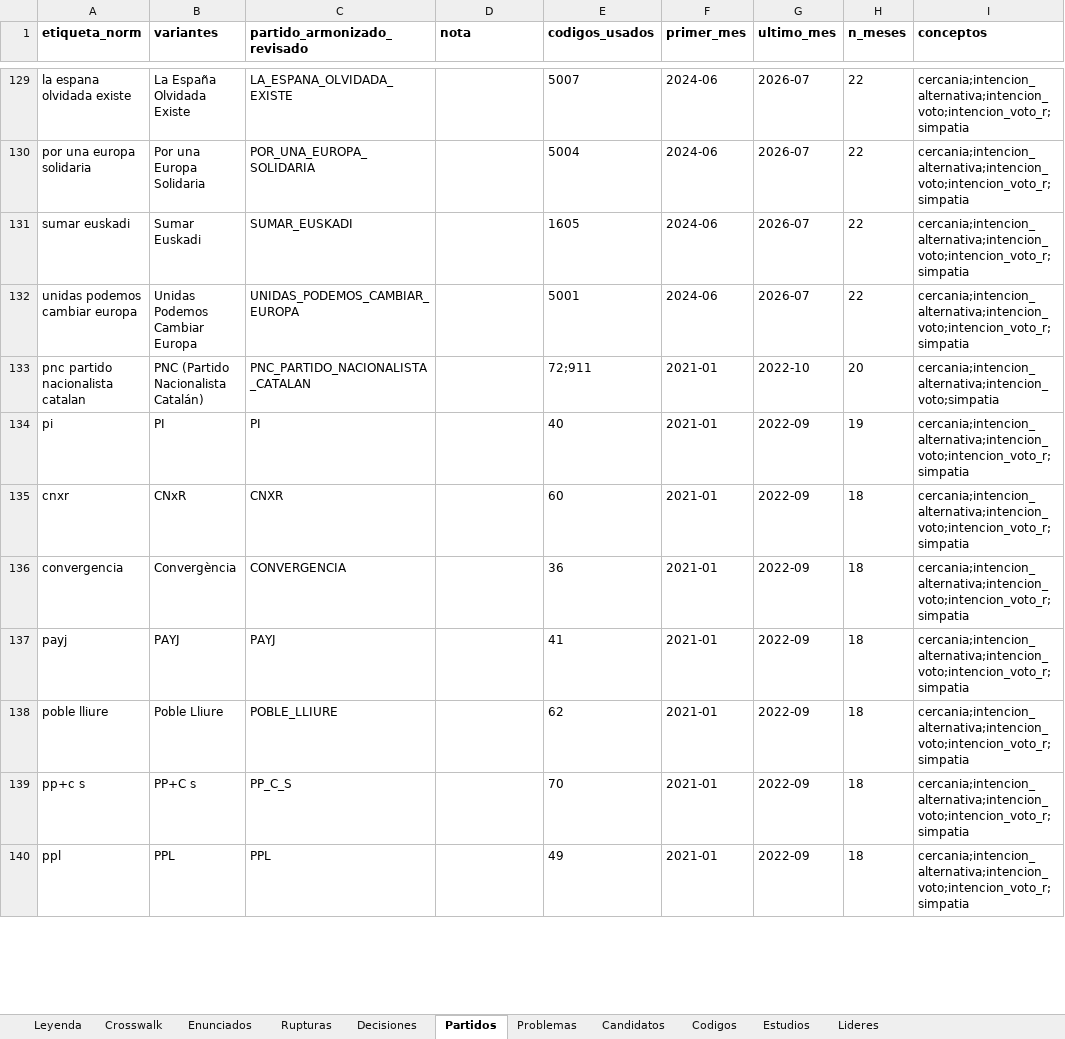
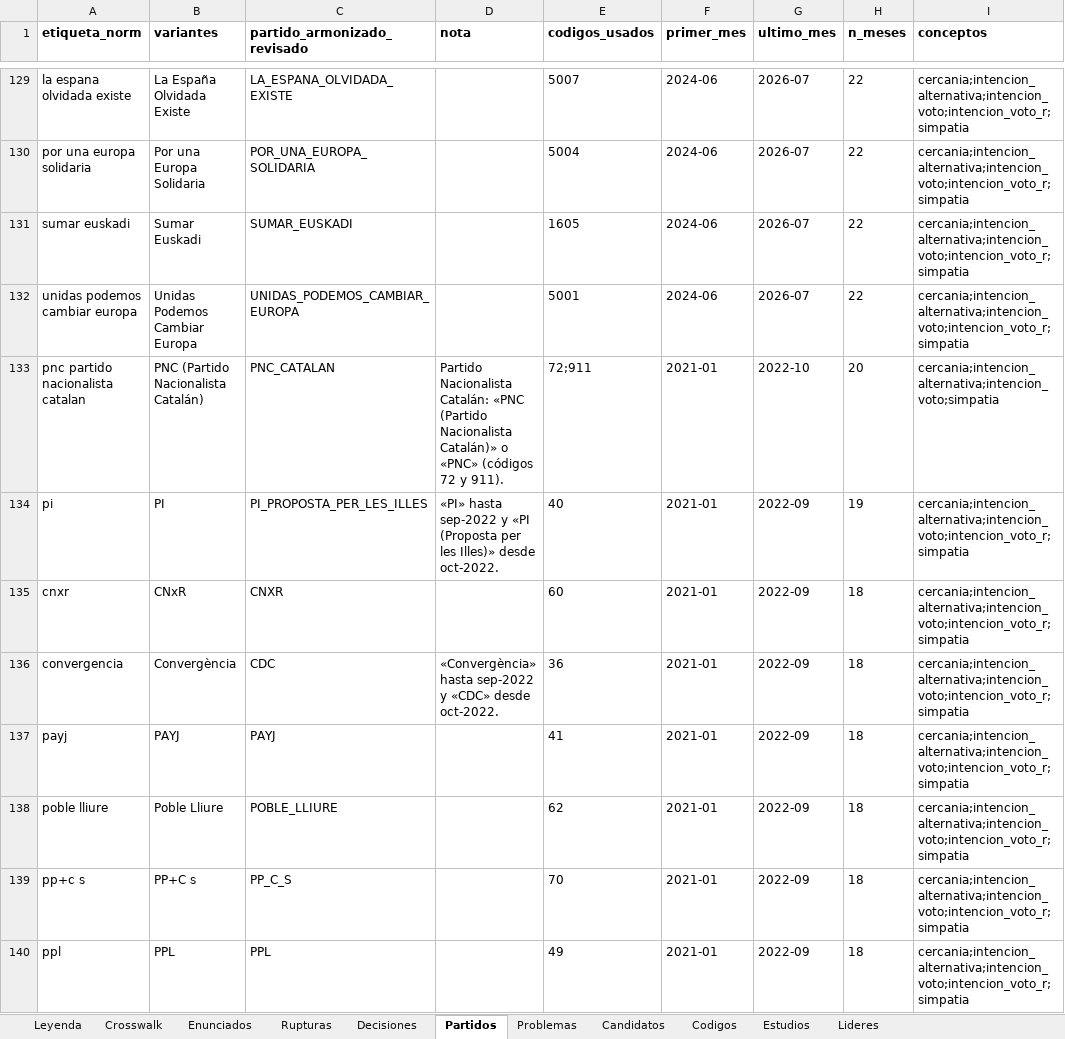
Before and after one commit to gastiaso/barometros, an Excel workbook: inventario/revision.xlsx, sheet Partidos, drawn as a sheet; only a part is shown, gaps mark what is left out; values as stored, in another font and other column widths than the file's, no borders; the diff covers the shown part only; the diff names each change by its address in the sheet, - before the commit and + after, or states it on an @@ line.

Commit message:
Partidos: un identificador por opción
Une variantes de etiqueta del mismo partido (PR+/Partido Riojano, PI, Convergència/CDC, Som/Soms Valencians,
PCAS-TC, Drago, Frente Obreo, Adelante, Existe (Teruel Existe)). Separa PNC catalán (72, 911) y canario (504).

```diff
--- a/inventario/revision.xlsx (sheet Partidos)
+++ b/inventario/revision.xlsx (sheet Partidos)
-C133 (partido_armonizado_revisado): PNC_PARTIDO_NACIONALISTA_CATALAN
+C133 (partido_armonizado_revisado): PNC_CATALAN
-D133 (nota): (empty)
+D133 (nota): Partido Nacionalista Catalán: «PNC (Partido Nacionalista Catalán)» o «PNC» (códigos 72 y 911).
-C134 (partido_armonizado_revisado): PI
+C134 (partido_armonizado_revisado): PI_PROPOSTA_PER_LES_ILLES
-D134 (nota): (empty)
+D134 (nota): «PI» hasta sep-2022 y «PI (Proposta per les Illes)» desde oct-2022.
-C136 (partido_armonizado_revisado): CONVERGENCIA
+C136 (partido_armonizado_revisado): CDC
-D136 (nota): (empty)
+D136 (nota): «Convergència» hasta sep-2022 y «CDC» desde oct-2022.
```
Also changed, not shown: 30 edited cells elsewhere in this sheet, sheet Rupturas, sheet Decisiones, sheet Crosswalk, 4 other files.
